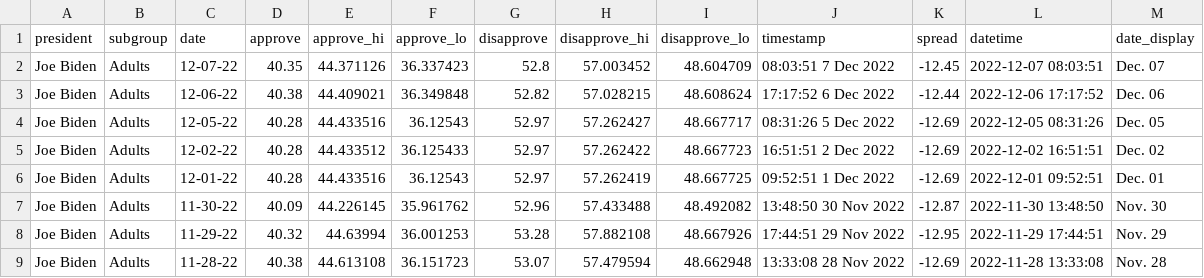
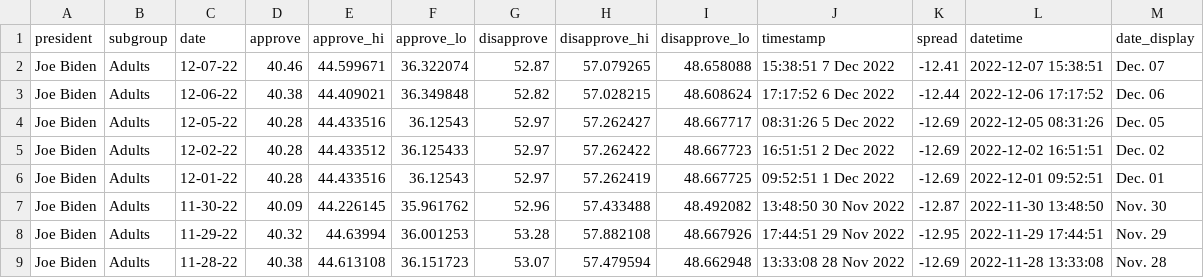
Before and after one commit to stiles/biden-polls, a CSV file: data/processed/biden_approval_trend_538_adults.csv, drawn as a sheet; only a part is shown.

```diff
--- a/data/processed/biden_approval_trend_538_adults.csv
+++ b/data/processed/biden_approval_trend_538_adults.csv
@@ -1,3 +1,3 @@
 president,subgroup,date,approve,approve_hi,approve_lo,disapprove,disapprove_hi,disapprove_lo,timestamp,spread,datetime,date_display
-Joe Biden,Adults,12-07-22,40.35,44.371126,36.337423,52.8,57.003452,48.604709,08:03:51  7 Dec 2022,-12.45,2022-12-07 08:03:51,Dec. 07
+Joe Biden,Adults,12-07-22,40.46,44.599671,36.322074,52.87,57.079265,48.658088,15:38:51  7 Dec 2022,-12.41,2022-12-07 15:38:51,Dec. 07
 Joe Biden,Adults,12-06-22,40.38,44.409021,36.349848,52.82,57.028215,48.608624,17:17:52  6 Dec 2022,-12.44,2022-12-06 17:17:52,Dec. 06
```
Also changed, not shown: data/processed/biden_approval_trend_538_all_polls.csv, data/processed/biden_approval_trend_538_latest_adults.csv, 3 other files.
